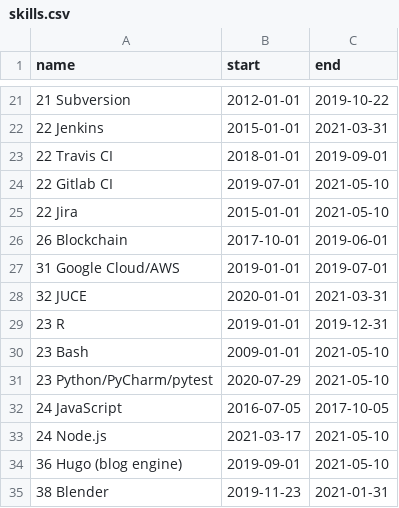
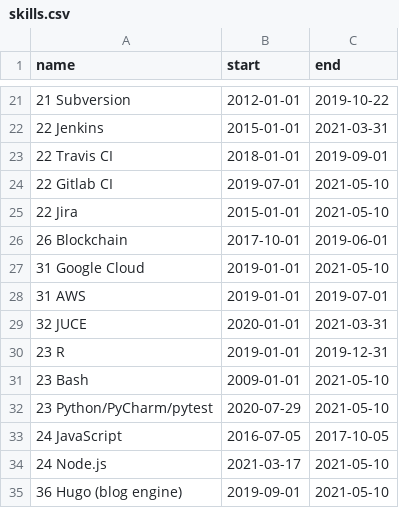
Before and after one commit to deanturpin/skills, a CSV file: skills.csv, drawn as a sheet; only a part is shown, gaps mark what is left out; the shorter side is filled out with more unchanged rows.

Commit message:
google cloud

```diff
--- a/skills.csv
+++ b/skills.csv
@@ -26,3 +26,4 @@ name,start,end
 26 Blockchain,2017-10-01,2019-06-01
-31 Google Cloud/AWS,2019-01-01,2019-07-01
+31 Google Cloud,2019-01-01,2021-05-10
+31 AWS,2019-01-01,2019-07-01
 32 JUCE,2020-01-01,2021-03-31
```
